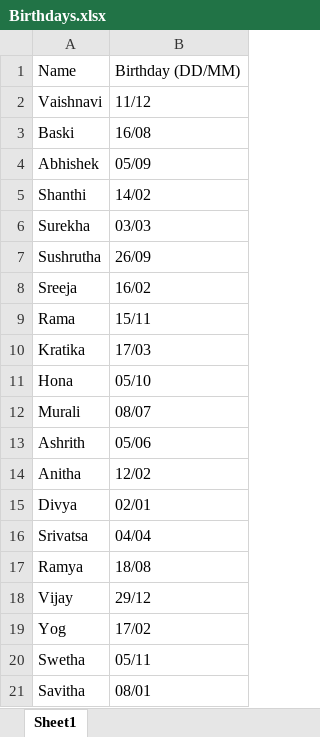
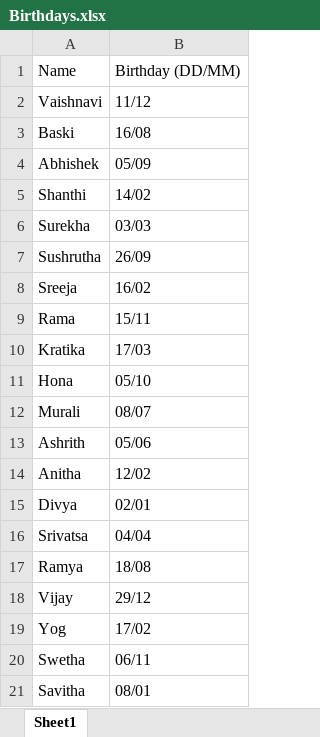
Before and after one commit to swetha65/BirthdayProject, an Excel workbook: data/Birthdays.xlsx, sheet Sheet1, drawn as a sheet; values as stored, in another font and other column widths than the file's, no borders; the diff names each change by its address in the sheet, - before the commit and + after, or states it on an @@ line.

```diff
--- a/data/Birthdays.xlsx (sheet Sheet1)
+++ b/data/Birthdays.xlsx (sheet Sheet1)
-B20: 05/11
+B20: 06/11
```
Also changed, not shown: 4 other files.
